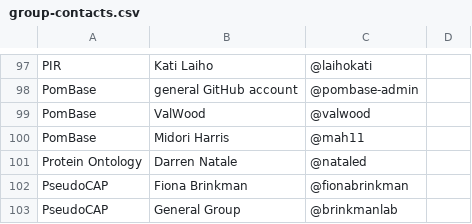
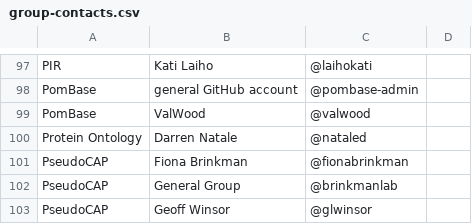
Before and after one commit to geneontology/go-site, a CSV file: metadata/group-contacts.csv, drawn as a sheet; only a part is shown, gaps mark what is left out; the shorter side is filled out with more unchanged rows.

Commit message:
Update group-contacts.csv

```diff
--- a/metadata/group-contacts.csv
+++ b/metadata/group-contacts.csv
@@ -99,3 +99,2 @@ PomBase,general GitHub account,@pombase-admin
 PomBase,ValWood,@valwood,
-PomBase,Midori Harris,@mah11,
 Protein Ontology, Darren Natale,@nataled,
```
